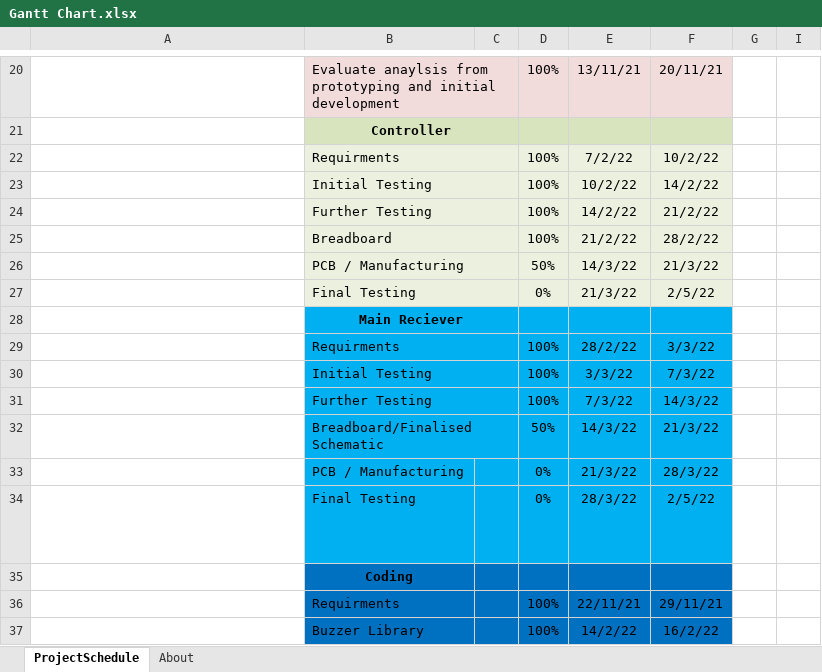
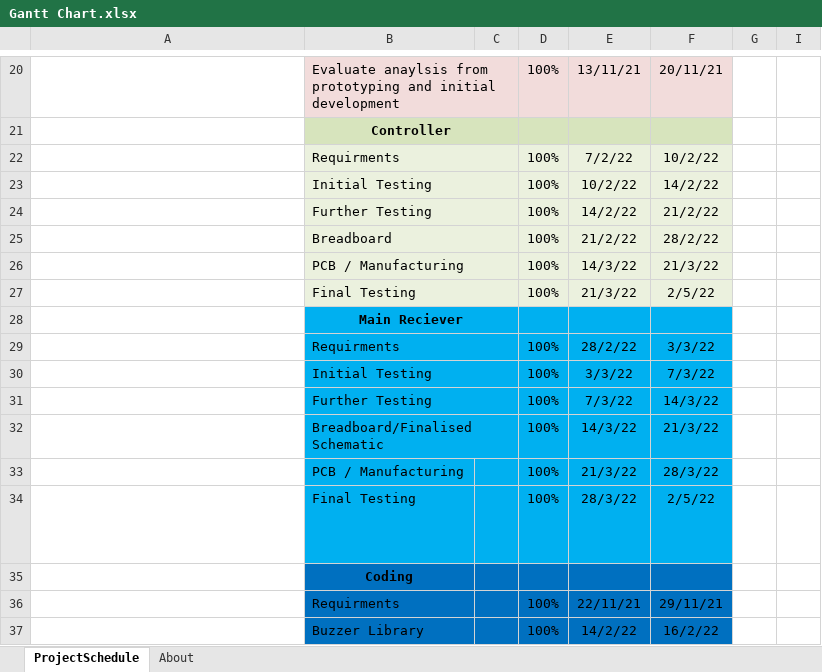
Before and after one commit to LukeDWaller99/MEng-a-boys, an Excel workbook: Documentation/Gantt Chart.xlsx, sheet ProjectSchedule, drawn as a sheet; only a part is shown, gaps mark what is left out; long unchanged cells end in …; values as stored, in another font and other column widths than the file's, no borders; conditional formats not drawn; the diff covers the shown part only; the diff names each change by its address in the sheet, - before the commit and + after, or states it on an @@ line.

```diff
--- a/Documentation/Gantt Chart.xlsx (sheet ProjectSchedule)
+++ b/Documentation/Gantt Chart.xlsx (sheet ProjectSchedule)
-D26: 50%
+D26: 100%
-D27: 0%
+D27: 100%
-D32: 50%
+D32: 100%
-D33:D34: 0%
+D33:D34: 100%
```
Also changed, not shown: 10 added rows, 11 removed rows, 5 edited cells and cell formats elsewhere in this sheet, 22 other files.
